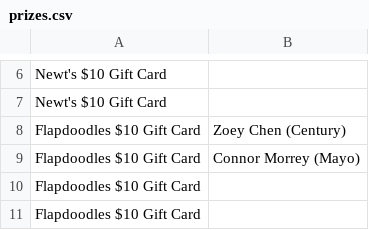
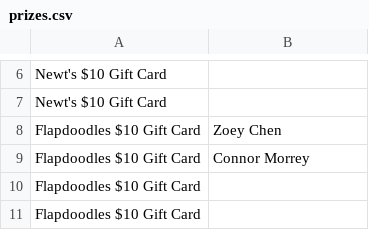
Before and after one commit to jobartucz/AOCbot, a CSV file: prizes.csv, drawn as a sheet; only a part is shown, gaps mark what is left out.

```diff
--- a/prizes.csv
+++ b/prizes.csv
@@ -7,4 +7,4 @@ Newt's $10 Gift Card,
 Newt's $10 Gift Card,
-Flapdoodles $10 Gift Card,Zoey Chen (Century)
-Flapdoodles $10 Gift Card,Connor Morrey (Mayo)
+Flapdoodles $10 Gift Card,Zoey Chen
+Flapdoodles $10 Gift Card,Connor Morrey
 Flapdoodles $10 Gift Card,
```
Also changed, not shown: 1 other file.
